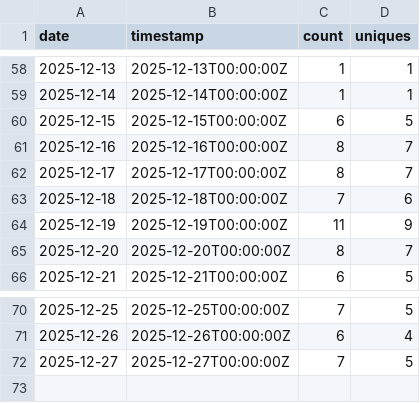
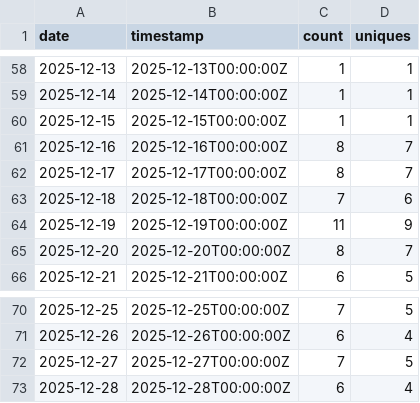
Before and after one commit to nasuni-labs/nasuni-mcp-desktop, a CSV file: data/traffic_clones.csv, drawn as a sheet; only a part is shown, gaps mark what is left out.

```diff
--- a/data/traffic_clones.csv
+++ b/data/traffic_clones.csv
@@ -59,3 +59,3 @@ date,timestamp,count,uniques
 2025-12-14,2025-12-14T00:00:00Z,1,1
-2025-12-15,2025-12-15T00:00:00Z,6,5
+2025-12-15,2025-12-15T00:00:00Z,1,1
 2025-12-16,2025-12-16T00:00:00Z,8,7
@@ -72 +72,2 @@ date,timestamp,count,uniques
 2025-12-27,2025-12-27T00:00:00Z,7,5
+2025-12-28,2025-12-28T00:00:00Z,6,4
```
